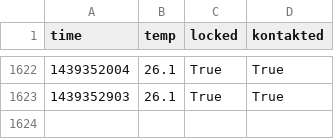
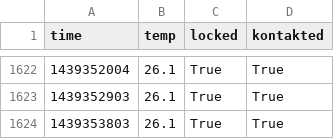
Before and after one commit to realraum/r3pi-temperature, a CSV file: temp_log.csv, drawn as a sheet; only a part is shown, gaps mark what is left out.

Commit message:
added data

```diff
--- a/temp_log.csv
+++ b/temp_log.csv
@@ -1623 +1623,2 @@ time;temp;locked;kontakted
 1439352903;26.1;True;True
+1439353803;26.1;True;True
```
